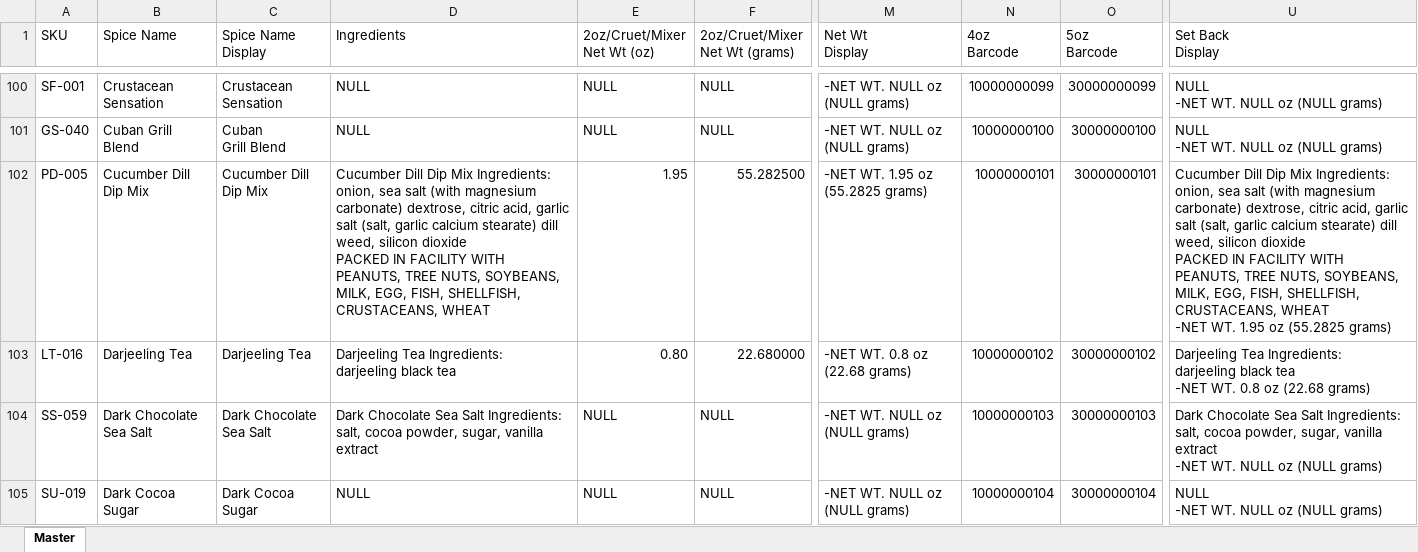
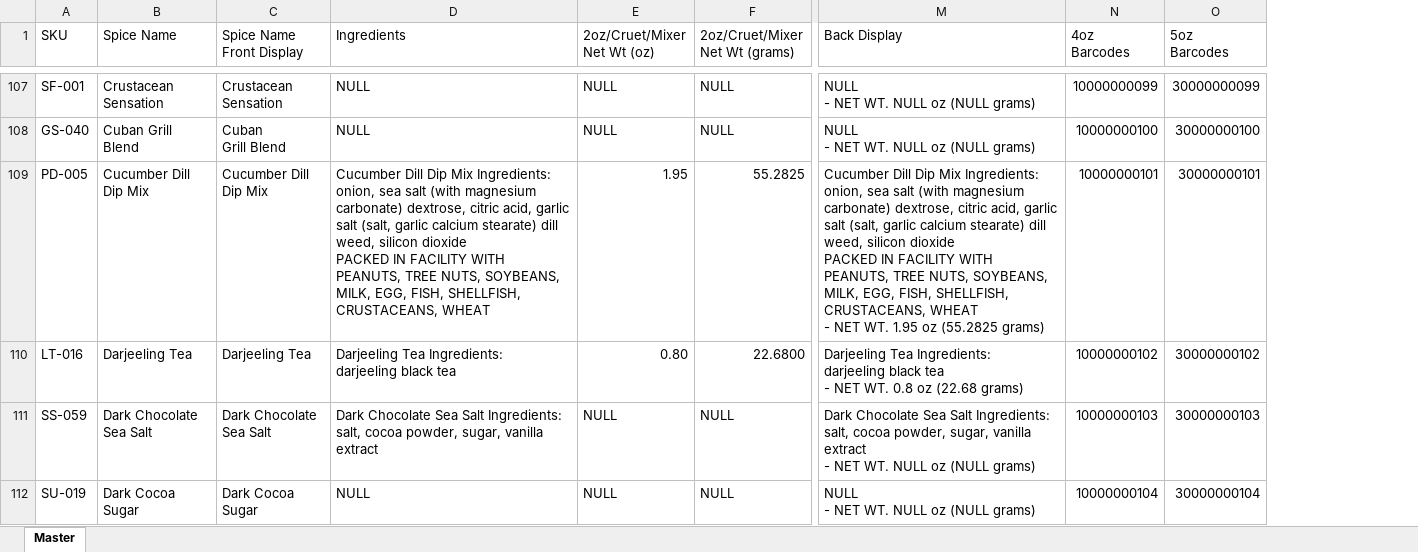
Before and after one commit to chadLinthicum/DATABASE-Spicers_Mill, an Excel workbook: Archive/Database - Spicers Mill - Copy (4).xlsx, sheet Master, drawn as a sheet; only a part is shown, gaps mark what is left out; values as stored, in another font and other column widths than the file's, no cell formats; conditional formats and table styles not drawn; removed rows and columns are numbered as before the commit, all else as after; ↵ is a line break in a cell; the diff covers the shown part only; the diff names each change by its address in the sheet, - before the commit and + after, or states it on an @@ line.

```diff
--- a/Archive/Database - Spicers Mill - Copy (4).xlsx (sheet Master)
+++ b/Archive/Database - Spicers Mill - Copy (4).xlsx (sheet Master)
-column M (Net Wt Display), rows 100-105: -NET WT. NULL oz (NULL grams) | -NET WT. NULL oz (NULL grams) | -NET WT. 1.95 oz (55.2825 grams) | -NET WT. 0.8 oz (22.68 grams) | -NET WT. NULL oz (NULL grams) | -NET WT. NULL oz (NULL grams)
+column M (Back Display), rows 107-112: NULL ↵ - NET WT. NULL oz (NULL grams) | NULL ↵ - NET WT. NULL oz (NULL grams) | Cucumber Dill Dip Mix Ingredients: ↵ onion, sea salt (with magnesium carbonate) dextrose, citric acid, garlic salt (salt, garlic calcium stearate) dill weed, silicon dioxide ↵ PACKED IN FACILITY WITH PEANUTS, TREE NUTS, SOYBEANS, MILK, EGG, FISH, SHELLFISH, CRUSTACEANS, WHEAT ↵ - NET WT. 1.95 oz (55.2825 grams) | Darjeeling Tea Ingredients: ↵ darjeeling black tea ↵ - NET WT. 0.8 oz (22.68 grams) | Dark Chocolate Sea Salt Ingredients: ↵ salt, cocoa powder, sugar, vanilla extract ↵ - NET WT. NULL oz (NULL grams) | NULL ↵ - NET WT. NULL oz (NULL grams)
-column U (Set Back Display), rows 100-105: NULL ↵ -NET WT. NULL oz (NULL grams) | NULL ↵ -NET WT. NULL oz (NULL grams) | Cucumber Dill Dip Mix Ingredients: ↵ onion, sea salt (with magnesium carbonate) dextrose, citric acid, garlic salt (salt, garlic calcium stearate) dill weed, silicon dioxide ↵ PACKED IN FACILITY WITH PEANUTS, TREE NUTS, SOYBEANS, MILK, EGG, FISH, SHELLFISH, CRUSTACEANS, WHEAT ↵ -NET WT. 1.95 oz (55.2825 grams) | Darjeeling Tea Ingredients: ↵ darjeeling black tea ↵ -NET WT. 0.8 oz (22.68 grams) | Dark Chocolate Sea Salt Ingredients: ↵ salt, cocoa powder, sugar, vanilla extract ↵ -NET WT. NULL oz (NULL grams) | NULL ↵ -NET WT. NULL oz (NULL grams)
-C1: Spice Name ↵ Display
+C1: Spice Name ↵ Front Display
-N1: 4oz ↵ Barcode
+N1: 4oz ↵ Barcodes
-O1: 5oz ↵ Barcode
+O1: 5oz ↵ Barcodes
-F109 (2oz/Cruet/Mixer Net Wt (grams)): 55.282500
+F109 (2oz/Cruet/Mixer Net Wt (grams)): 55.2825
-F110 (2oz/Cruet/Mixer Net Wt (grams)): 22.680000
+F110 (2oz/Cruet/Mixer Net Wt (grams)): 22.6800
```
Also changed, not shown: 36 added rows, 18 removed rows and 808 edited cells elsewhere in this sheet, cell formats, formulas that keep their value, Archive/Database - Spicers Mill - Copy (2).xlsx, Archive/Database - Spicers Mill - Copy (3).xlsx, 4 other files.
